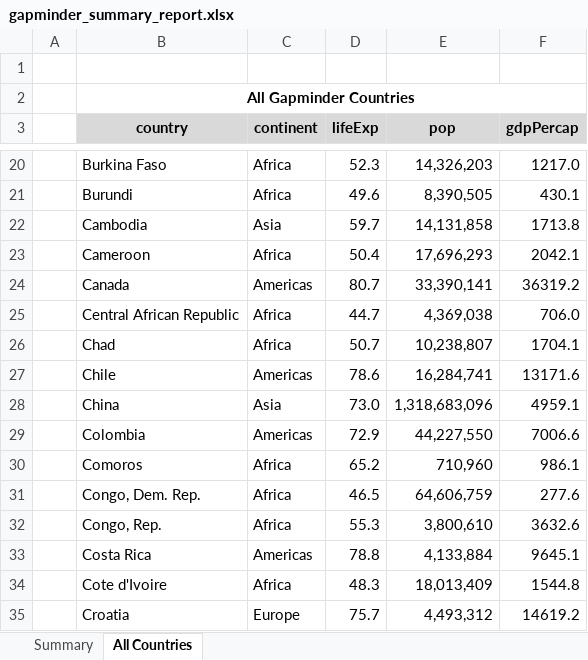
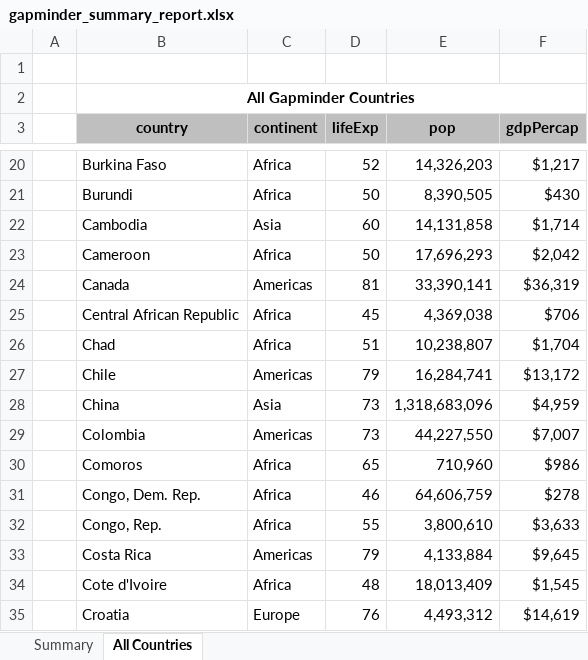
Before and after one commit to jessecambon/Data-Science-Sandbox, an Excel workbook: source/gapminder_summary_report.xlsx, sheet All Countries, drawn as a sheet; only a part is shown, gaps mark what is left out; values as stored, in another font and other column widths than the file's, no borders; the diff covers the shown part only; the diff names each change by its address in the sheet, - before the commit and + after, or states it on an @@ line.

```diff
--- a/source/gapminder_summary_report.xlsx (sheet All Countries)
+++ b/source/gapminder_summary_report.xlsx (sheet All Countries)
-B3:F3 fill: #D9D9D9
+B3:F3 fill: #BFBFBF
-D20 (lifeExp): 52.3
+D20 (lifeExp): 52
-F20 (gdpPercap): 1217.0
+F20 (gdpPercap): $1,217
-D21 (lifeExp): 49.6
+D21 (lifeExp): 50
-F21 (gdpPercap): 430.1
+F21 (gdpPercap): $430
-D22 (lifeExp): 59.7
+D22 (lifeExp): 60
-F22 (gdpPercap): 1713.8
+F22 (gdpPercap): $1,714
-D23 (lifeExp): 50.4
+D23 (lifeExp): 50
-F23 (gdpPercap): 2042.1
+F23 (gdpPercap): $2,042
-D24 (lifeExp): 80.7
+D24 (lifeExp): 81
-F24 (gdpPercap): 36319.2
+F24 (gdpPercap): $36,319
-D25 (lifeExp): 44.7
+D25 (lifeExp): 45
-F25 (gdpPercap): 706.0
+F25 (gdpPercap): $706
-D26 (lifeExp): 50.7
+D26 (lifeExp): 51
-F26 (gdpPercap): 1704.1
+F26 (gdpPercap): $1,704
-D27 (lifeExp): 78.6
+D27 (lifeExp): 79
-F27 (gdpPercap): 13171.6
+F27 (gdpPercap): $13,172
-D28 (lifeExp): 73.0
+D28 (lifeExp): 73
-F28 (gdpPercap): 4959.1
+F28 (gdpPercap): $4,959
-D29 (lifeExp): 72.9
+D29 (lifeExp): 73
-F29 (gdpPercap): 7006.6
+F29 (gdpPercap): $7,007
-D30 (lifeExp): 65.2
+D30 (lifeExp): 65
-F30 (gdpPercap): 986.1
+F30 (gdpPercap): $986
-D31 (lifeExp): 46.5
+D31 (lifeExp): 46
-F31 (gdpPercap): 277.6
+F31 (gdpPercap): $278
-D32 (lifeExp): 55.3
+D32 (lifeExp): 55
-F32 (gdpPercap): 3632.6
+F32 (gdpPercap): $3,633
-D33 (lifeExp): 78.8
+D33 (lifeExp): 79
-F33 (gdpPercap): 9645.1
+F33 (gdpPercap): $9,645
-D34 (lifeExp): 48.3
+D34 (lifeExp): 48
-F34 (gdpPercap): 1544.8
+F34 (gdpPercap): $1,545
-D35 (lifeExp): 75.7
+D35 (lifeExp): 76
-F35 (gdpPercap): 14619.2
+F35 (gdpPercap): $14,619
```
Also changed, not shown: 252 edited cells elsewhere in this sheet, sheet Summary, 1 other file.
